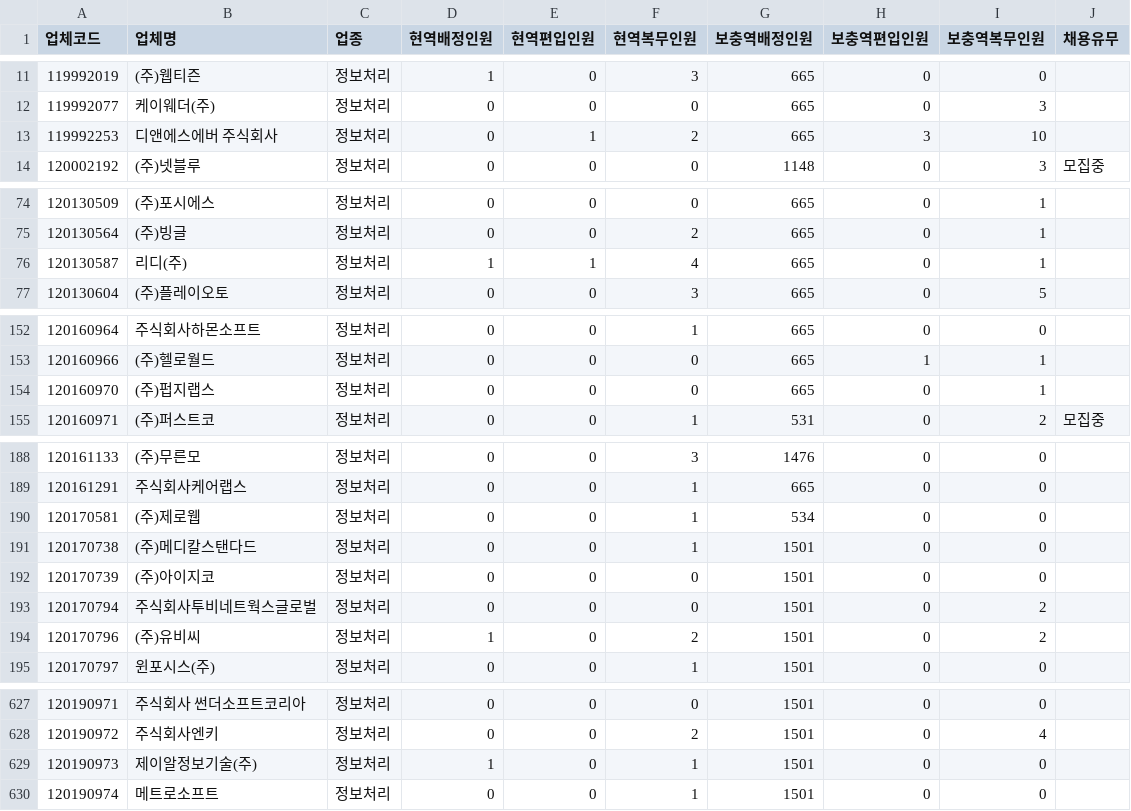
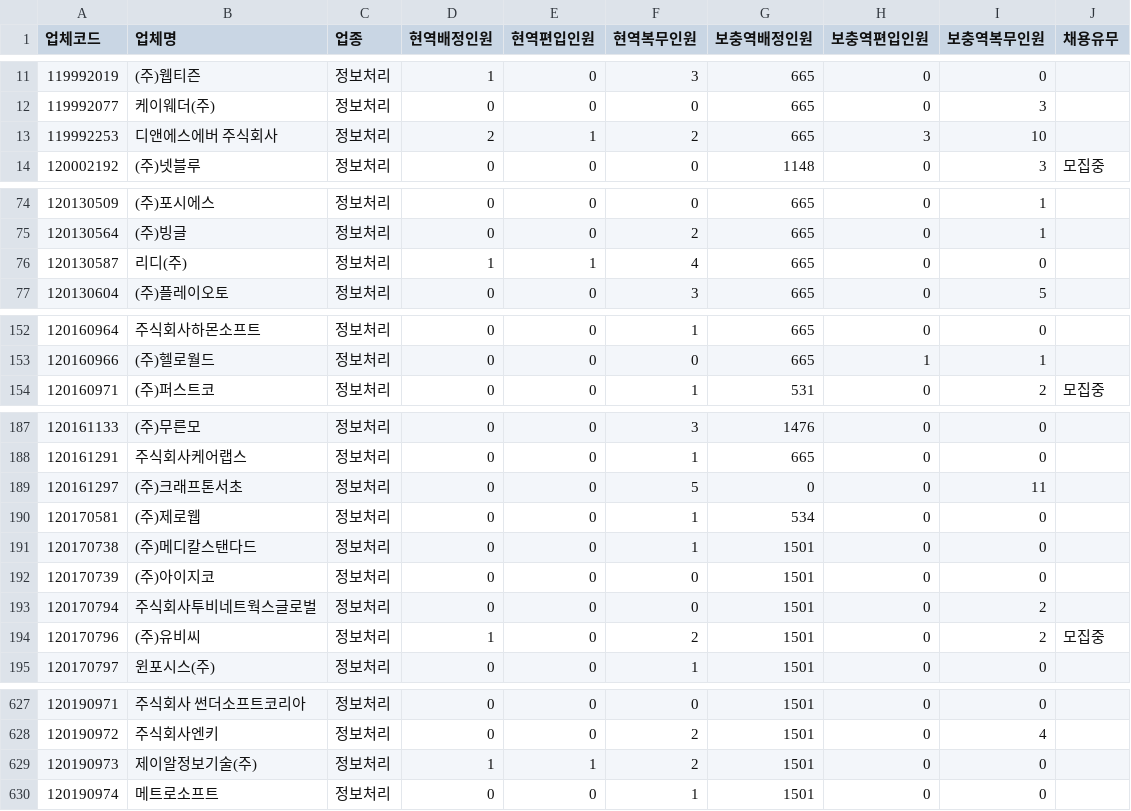
Before and after one commit to stleamist/mma-company-crawler, a CSV file: result/it.csv, drawn as a sheet; only a part is shown, gaps mark what is left out; the diff covers the shown part only.

```diff
--- a/result/it.csv
+++ b/result/it.csv
@@ -12,3 +12,3 @@
 119992077,케이웨더(주),정보처리,0,0,0,665,0,3,
-119992253,디앤에스에버 주식회사,정보처리,0,1,2,665,3,10,
+119992253,디앤에스에버 주식회사,정보처리,2,1,2,665,3,10,
 120002192,(주)넷블루,정보처리,0,0,0,1148,0,3,모집중
@@ -75,3 +75,3 @@
 120130564,(주)빙글,정보처리,0,0,2,665,0,1,
-120130587,리디(주),정보처리,1,1,4,665,0,1,
+120130587,리디(주),정보처리,1,1,4,665,0,0,
 120130604,(주)플레이오토,정보처리,0,0,3,665,0,5,
@@ -153,3 +153,2 @@
 120160966,(주)헬로월드,정보처리,0,0,0,665,1,1,
-120160970,(주)펍지랩스,정보처리,0,0,0,665,0,1,
 120160971,(주)퍼스트코,정보처리,0,0,1,531,0,2,모집중
@@ -189,2 +188,3 @@
 120161291,주식회사케어랩스,정보처리,0,0,1,665,0,0,
+120161297,(주)크래프톤서초,정보처리,0,0,5,0,0,11,
 120170581,(주)제로웹,정보처리,0,0,1,534,0,0,
@@ -193,3 +193,3 @@
 120170794,주식회사투비네트웍스글로벌,정보처리,0,0,0,1501,0,2,
-120170796,(주)유비씨,정보처리,1,0,2,1501,0,2,
+120170796,(주)유비씨,정보처리,1,0,2,1501,0,2,모집중
 120170797,윈포시스(주),정보처리,0,0,1,1501,0,0,
@@ -628,3 +628,3 @@
 120190972,주식회사엔키,정보처리,0,0,2,1501,0,4,
-120190973,제이알정보기술(주),정보처리,1,0,1,1501,0,0,
+120190973,제이알정보기술(주),정보처리,1,1,2,1501,0,0,
 120190974,메트로소프트,정보처리,0,0,1,1501,0,0,
```
Also changed, not shown: 11 edited cells elsewhere in this file, result/all.csv, result/it-primary.csv, 2 other files.
